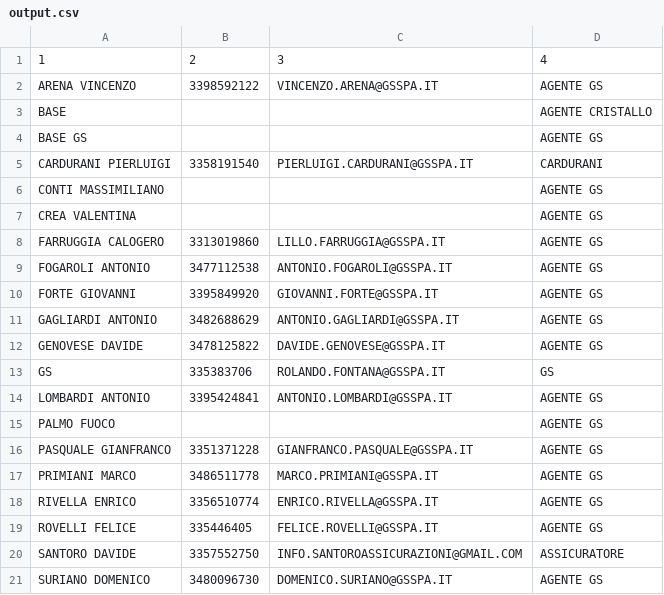
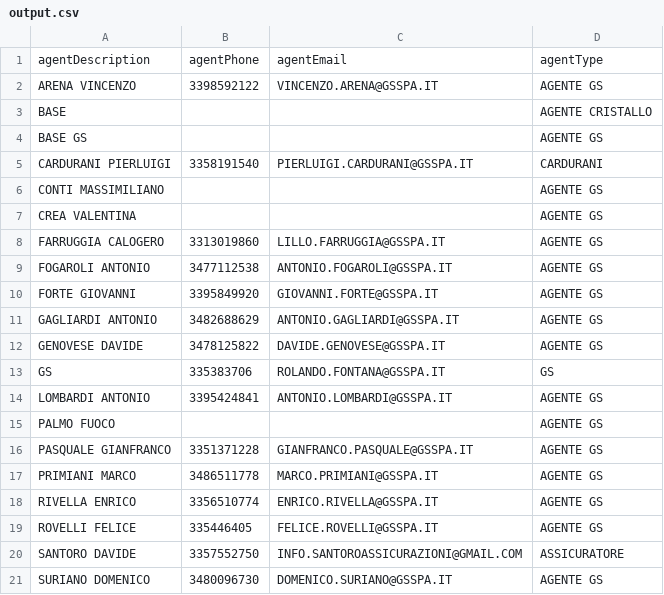
Before and after one commit to NewIdeaSrls/Cristallo-Project, a CSV file: src/app/pages/agents/output.csv, drawn as a sheet.

```diff
--- a/src/app/pages/agents/output.csv
+++ b/src/app/pages/agents/output.csv
@@ -1,2 +1,2 @@
-1,2,3,4
+agentDescription,agentPhone,agentEmail,agentType
 "ARENA VINCENZO","3398592122","VINCENZO.ARENA@GSSPA.IT","AGENTE GS"
```
Also changed, not shown: src/app/pages/customers/output.csv, src/app/pages/insurances-offices/output.csv, 29 other files.
